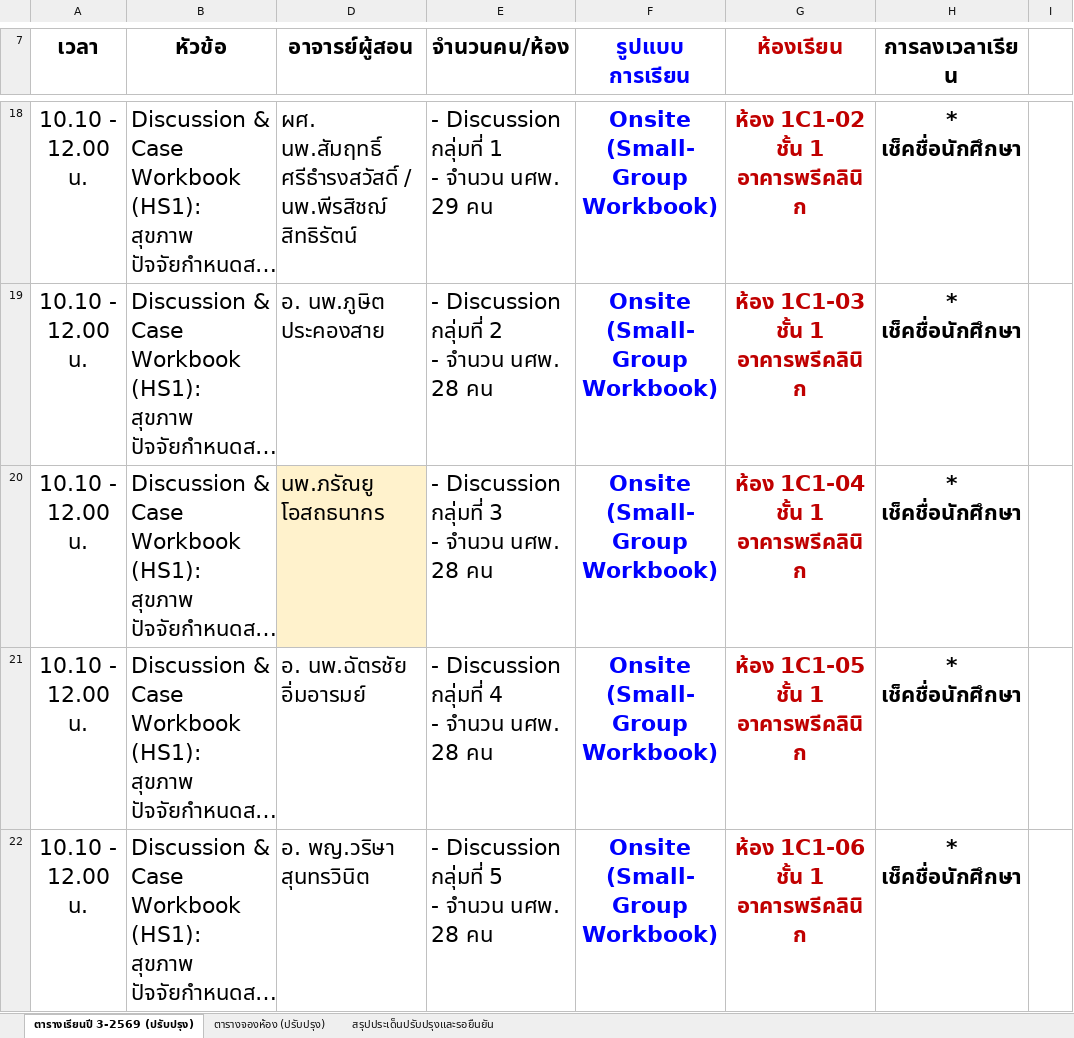
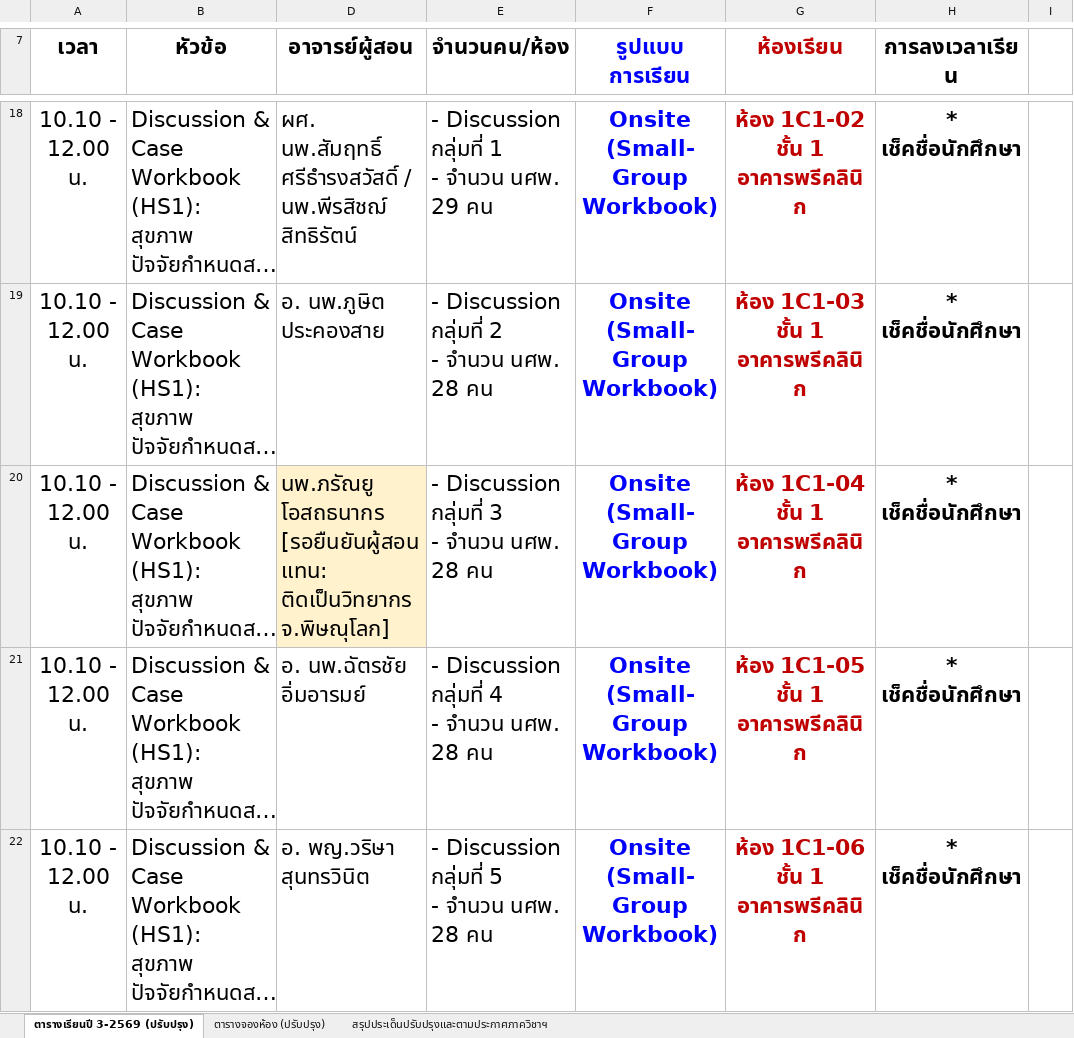
Before and after one commit to smartwoo/racm303-2569, an Excel workbook: downloads/ตารางเรียนปี_3-2569_ฉบับปรับปรุง.xlsx, sheet ตารางเรียนปี 3-2569 (ปรับปรุง), drawn as a sheet; only a part is shown, gaps mark what is left out; long unchanged cells end in …; values as stored, in another font and other column widths than the file's, no borders; conditional formats not drawn; ↵ is a line break in a cell; the diff covers the shown part only; the diff names each change by its address in the sheet, - before the commit and + after, or states it on an @@ line.

```diff
--- a/downloads/ตารางเรียนปี_3-2569_ฉบับปรับปรุง.xlsx (sheet ตารางเรียนปี 3-2569 (ปรับปรุง))
+++ b/downloads/ตารางเรียนปี_3-2569_ฉบับปรับปรุง.xlsx (sheet ตารางเรียนปี 3-2569 (ปรับปรุง))
-sheet tab: สรุปประเด็นปรับปรุงและรอยืนยัน
+sheet tab: สรุปประเด็นปรับปรุงและตามประกาศภาควิชาฯ
-D20 (อาจารย์ผู้สอน): นพ.ภรัณยู โอสถธนากร
+D20 (อาจารย์ผู้สอน): นพ.ภรัณยู โอสถธนากร ↵ [รอยืนยันผู้สอนแทน: ติดเป็นวิทยากร จ.พิษณุโลก]
```
Also changed, not shown: 18 edited cells elsewhere in this sheet, sheet สรุปประเด็นปรับปรุงและตามประกาศภาควิชาฯ, sheet ตารางจองห้อง (ปรับปรุง), 38 other files.
